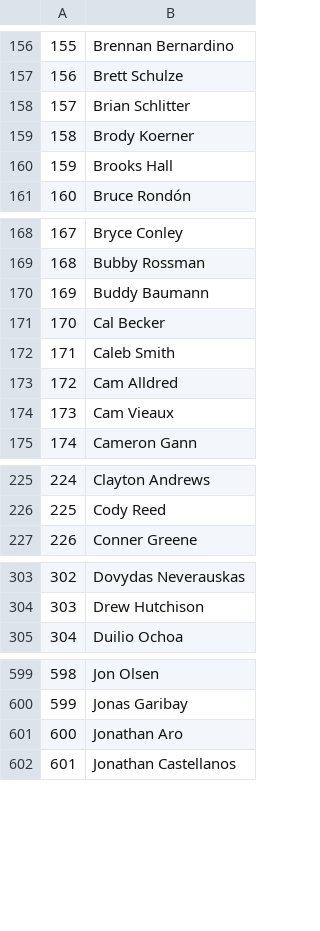
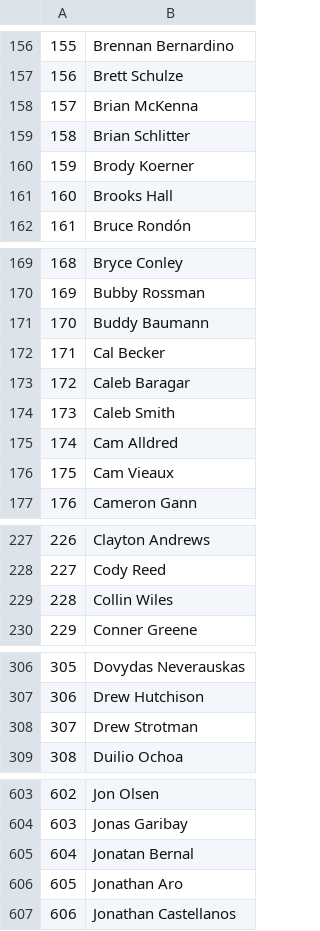
Before and after one commit to axelmora/lmb_statsapp, a CSV file: lmb_stats/pitchers.csv, drawn as a sheet; only a part is shown, gaps mark what is left out; addresses are those after the commit; the diff covers the shown part only; the diff names each change by its address in the sheet, - before the commit and + after, or states it on an @@ line.

```diff
--- a/lmb_stats/pitchers.csv
+++ b/lmb_stats/pitchers.csv
+row 158: 157 | Brian McKenna
@@ column A renumbered from row 159 down @@
+row 173: 172 | Caleb Baragar
+row 229: 228 | Collin Wiles
+row 308: 307 | Drew Strotman
+row 605: 604 | Jonatan Bernal
```
Also changed, not shown: 3 added rows elsewhere in this file, lmb_stats/fielders.csv, lmb_stats/hitters.csv, 24 other files.
